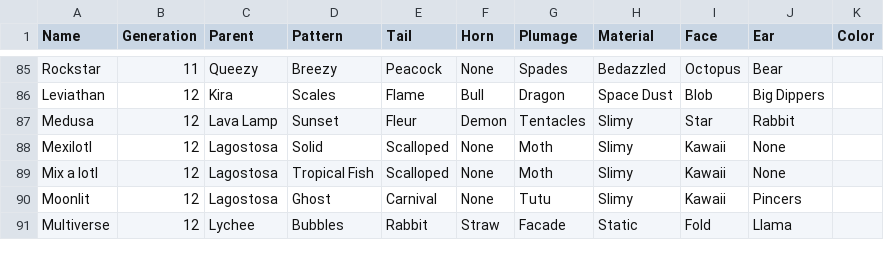
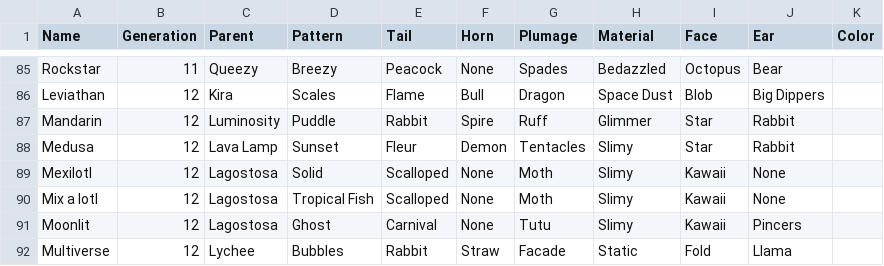
Before and after one commit to g1ddy/PeridotArchetypeFinder, a CSV file: assets/Peridots.csv, drawn as a sheet; only a part is shown, gaps mark what is left out; the diff names each change by its address in the sheet, - before the commit and + after, or states it on an @@ line.

```diff
--- a/assets/Peridots.csv
+++ b/assets/Peridots.csv
+row 87: Mandarin | 12 | Luminosity | Puddle | Rabbit | Spire | Ruff | Glimmer | Star | Rabbit
```
Also changed, not shown: assets/External.csv, 2 other files.
